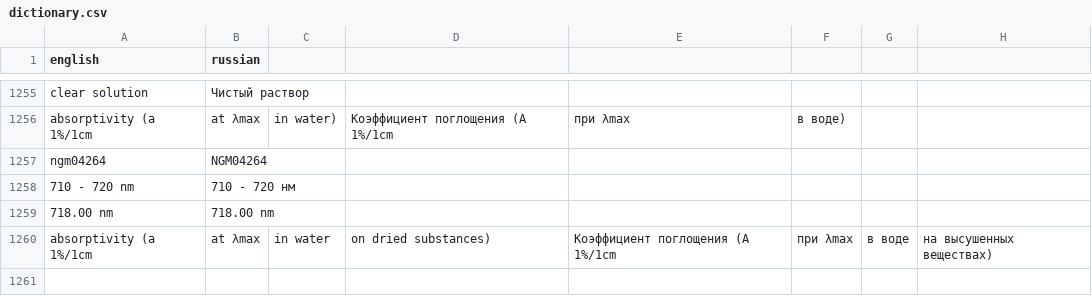
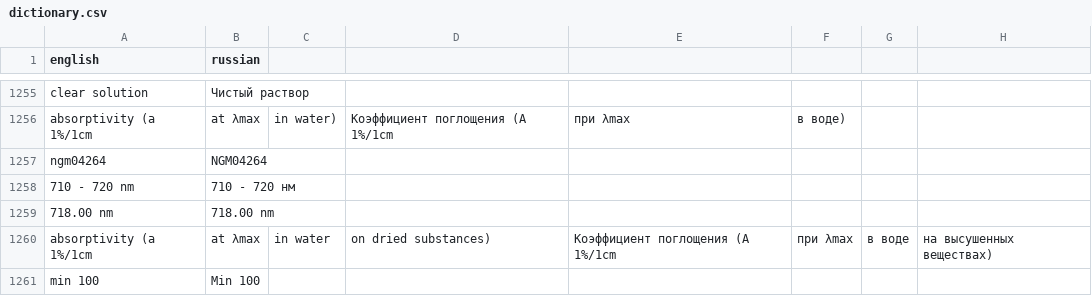
Before and after one commit to isabellehex/coa-translator, a CSV file: dictionary.csv, drawn as a sheet; only a part is shown, gaps mark what is left out.

```diff
--- a/dictionary.csv
+++ b/dictionary.csv
@@ -1260 +1260,2 @@ ngm04264;NGM04264
 absorptivity (a 1%/1cm; at λmax; in water; on dried substances);Коэффициент поглощения (A 1%/1cm; при λmax; в воде; на высушенных веществах)
+min 100;Min 100
```
